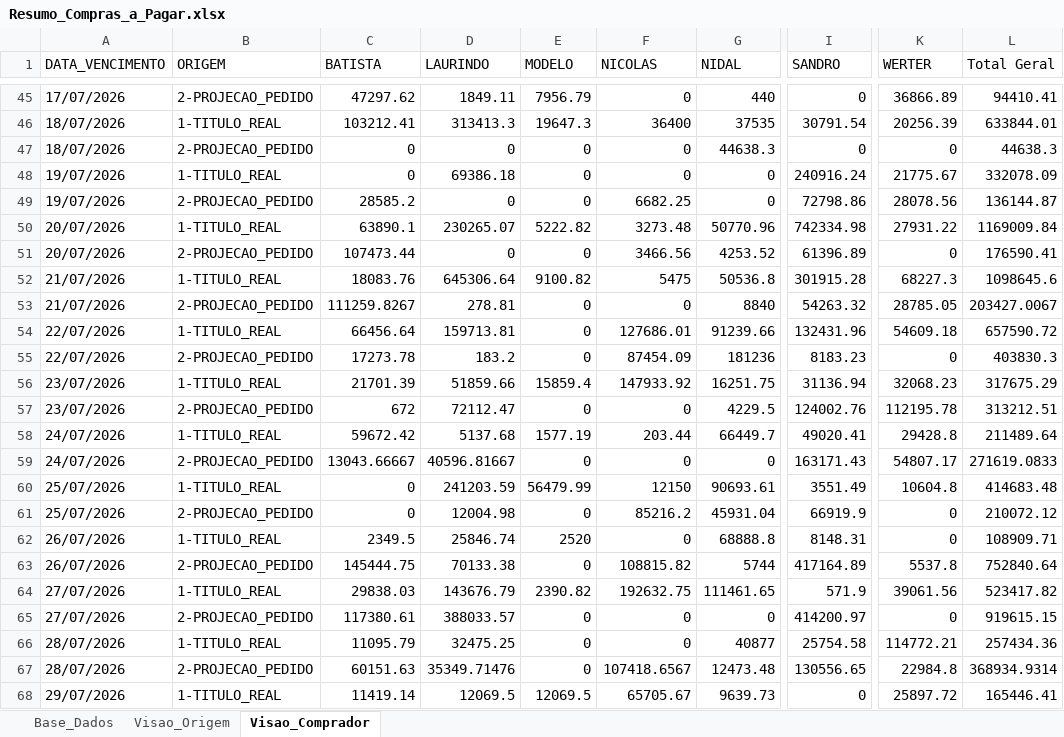
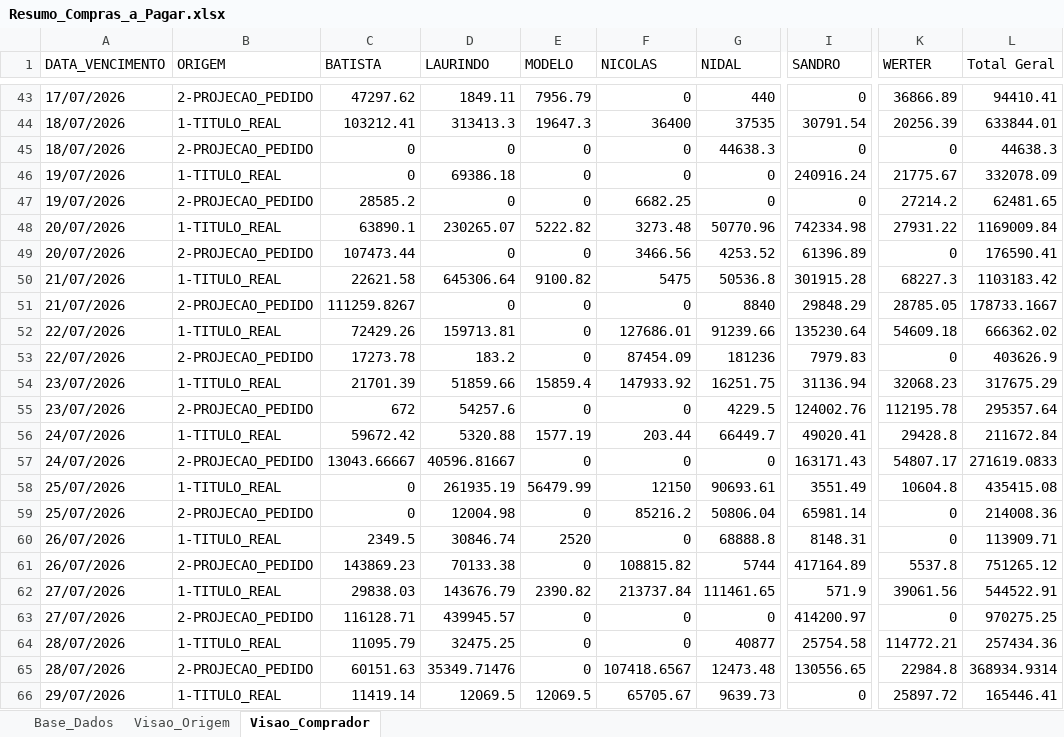
Before and after one commit to sgrimush-ops/Equipes_Agentes, an Excel workbook: Aplicativos/a_pagar/Resumo_Compras_a_Pagar.xlsx, sheet Visao_Comprador, drawn as a sheet; only a part is shown, gaps mark what is left out; values as stored, in another font and other column widths than the file's, no borders; addresses are those after the commit; the diff covers the shown part only; the diff names each change by its address in the sheet, - before the commit and + after, or states it on an @@ line.

```diff
--- a/Aplicativos/a_pagar/Resumo_Compras_a_Pagar.xlsx (sheet Visao_Comprador)
+++ b/Aplicativos/a_pagar/Resumo_Compras_a_Pagar.xlsx (sheet Visao_Comprador)
-I47 (SANDRO): 72798.86
+I47 (SANDRO): 0
-K47 (WERTER): 28078.56
+K47 (WERTER): 27214.2
-L47 (Total Geral): 136144.87
+L47 (Total Geral): 62481.65
-C50 (BATISTA): 18083.76
+C50 (BATISTA): 22621.58
-L50 (Total Geral): 1098645.6
+L50 (Total Geral): 1103183.42
-D51 (LAURINDO): 278.81
+D51 (LAURINDO): 0
-I51 (SANDRO): 54263.32
+I51 (SANDRO): 29848.29
-L51 (Total Geral): 203427.0067
+L51 (Total Geral): 178733.1667
-C52 (BATISTA): 66456.64
+C52 (BATISTA): 72429.26
-I52 (SANDRO): 132431.96
+I52 (SANDRO): 135230.64
-L52 (Total Geral): 657590.72
+L52 (Total Geral): 666362.02
-I53 (SANDRO): 8183.23
+I53 (SANDRO): 7979.83
-L53 (Total Geral): 403830.3
+L53 (Total Geral): 403626.9
-D55 (LAURINDO): 72112.47
+D55 (LAURINDO): 54257.6
-L55 (Total Geral): 313212.51
+L55 (Total Geral): 295357.64
-D56 (LAURINDO): 5137.68
+D56 (LAURINDO): 5320.88
-L56 (Total Geral): 211489.64
+L56 (Total Geral): 211672.84
-D58 (LAURINDO): 241203.59
+D58 (LAURINDO): 261935.19
-L58 (Total Geral): 414683.48
+L58 (Total Geral): 435415.08
-G59 (NIDAL): 45931.04
+G59 (NIDAL): 50806.04
-I59 (SANDRO): 66919.9
+I59 (SANDRO): 65981.14
-L59 (Total Geral): 210072.12
+L59 (Total Geral): 214008.36
-D60 (LAURINDO): 25846.74
+D60 (LAURINDO): 30846.74
-L60 (Total Geral): 108909.71
+L60 (Total Geral): 113909.71
-C61 (BATISTA): 145444.75
+C61 (BATISTA): 143869.23
-L61 (Total Geral): 752840.64
+L61 (Total Geral): 751265.12
-F62 (NICOLAS): 192632.75
+F62 (NICOLAS): 213737.84
-L62 (Total Geral): 523417.82
+L62 (Total Geral): 544522.91
-C63 (BATISTA): 117380.61
+C63 (BATISTA): 116128.71
-D63 (LAURINDO): 388033.57
+D63 (LAURINDO): 439945.57
-L63 (Total Geral): 919615.15
+L63 (Total Geral): 970275.25
```
Also changed, not shown: 1 added row, 4 removed rows and 50 edited cells elsewhere in this sheet, sheet Base_Dados, sheet Visao_Origem, Aplicativos/GAM/bd_saida/digitar.xlsx, 5 other files.
